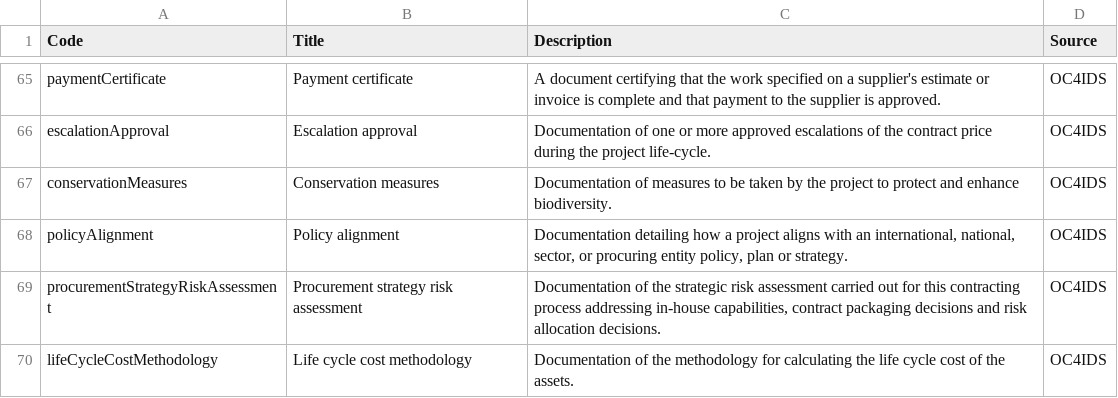
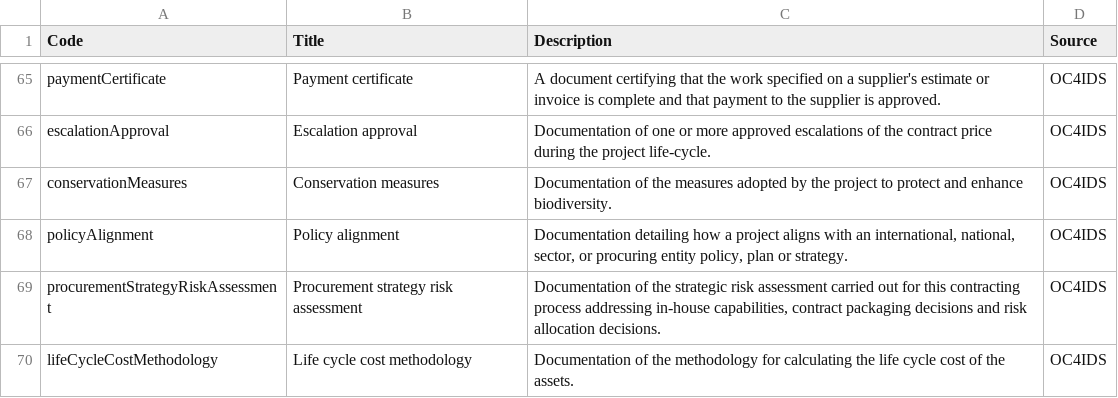
Before and after one commit to open-contracting/infrastructure, a CSV file: schema/project-level/codelists/documentType.csv, drawn as a sheet; only a part is shown, gaps mark what is left out.

Commit message:
chore(consistency): Align document type code description with field description for conservationMeasures

```diff
--- a/schema/project-level/codelists/documentType.csv
+++ b/schema/project-level/codelists/documentType.csv
@@ -66,3 +66,3 @@ paymentCertificate,Payment certificate,A document certifying that the work speci
 escalationApproval,Escalation approval,Documentation of one or more approved escalations of the contract price during the project life-cycle.,OC4IDS
-conservationMeasures,Conservation measures,Documentation of measures to be taken by the project to protect and enhance biodiversity.,OC4IDS
+conservationMeasures,Conservation measures,Documentation of the measures adopted by the project to protect and enhance biodiversity.,OC4IDS
 policyAlignment,Policy alignment,"Documentation detailing how a project aligns with an international, national, sector, or procuring entity policy, plan or strategy.",OC4IDS
```
